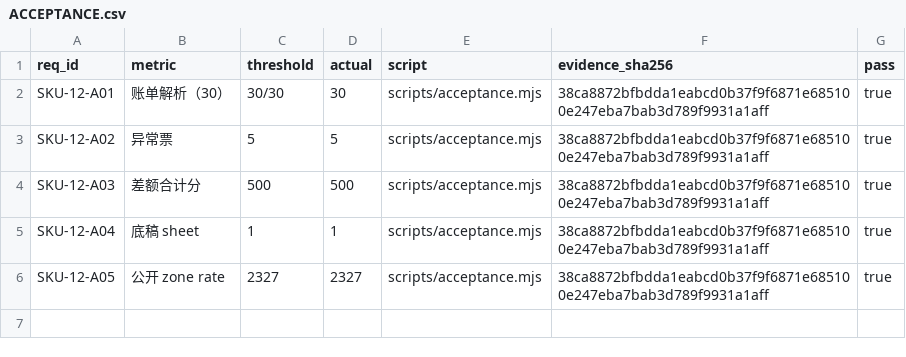
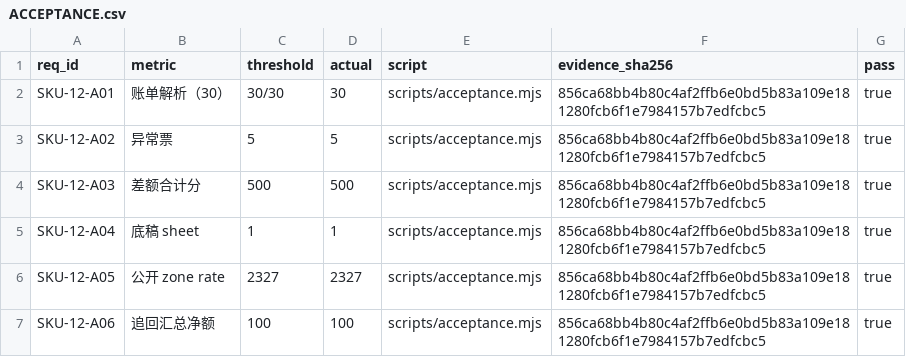
Before and after one commit to PerryLink/dsh-freight-audit, a CSV file: ACCEPTANCE.csv, drawn as a sheet.

```diff
--- a/ACCEPTANCE.csv
+++ b/ACCEPTANCE.csv
@@ -1,6 +1,7 @@
 req_id,metric,threshold,actual,script,evidence_sha256,pass
-SKU-12-A01,账单解析（30）,30/30,30,scripts/acceptance.mjs,38ca8872bfbdda1eabcd0b37f9f6871e685100e247eba7bab3d789f9931a1aff,true
-SKU-12-A02,异常票,5,5,scripts/acceptance.mjs,38ca8872bfbdda1eabcd0b37f9f6871e685100e247eba7bab3d789f9931a1aff,true
-SKU-12-A03,差额合计分,500,500,scripts/acceptance.mjs,38ca8872bfbdda1eabcd0b37f9f6871e685100e247eba7bab3d789f9931a1aff,true
-SKU-12-A04,底稿 sheet,1,1,scripts/acceptance.mjs,38ca8872bfbdda1eabcd0b37f9f6871e685100e247eba7bab3d789f9931a1aff,true
-SKU-12-A05,公开 zone rate,2327,2327,scripts/acceptance.mjs,38ca8872bfbdda1eabcd0b37f9f6871e685100e247eba7bab3d789f9931a1aff,true
+SKU-12-A01,账单解析（30）,30/30,30,scripts/acceptance.mjs,856ca68bb4b80c4af2ffb6e0bd5b83a109e181280fcb6f1e7984157b7edfcbc5,true
+SKU-12-A02,异常票,5,5,scripts/acceptance.mjs,856ca68bb4b80c4af2ffb6e0bd5b83a109e181280fcb6f1e7984157b7edfcbc5,true
+SKU-12-A03,差额合计分,500,500,scripts/acceptance.mjs,856ca68bb4b80c4af2ffb6e0bd5b83a109e181280fcb6f1e7984157b7edfcbc5,true
+SKU-12-A04,底稿 sheet,1,1,scripts/acceptance.mjs,856ca68bb4b80c4af2ffb6e0bd5b83a109e181280fcb6f1e7984157b7edfcbc5,true
+SKU-12-A05,公开 zone rate,2327,2327,scripts/acceptance.mjs,856ca68bb4b80c4af2ffb6e0bd5b83a109e181280fcb6f1e7984157b7edfcbc5,true
+SKU-12-A06,追回汇总净额,100,100,scripts/acceptance.mjs,856ca68bb4b80c4af2ffb6e0bd5b83a109e181280fcb6f1e7984157b7edfcbc5,true
```
Also changed, not shown: 10 other files.
